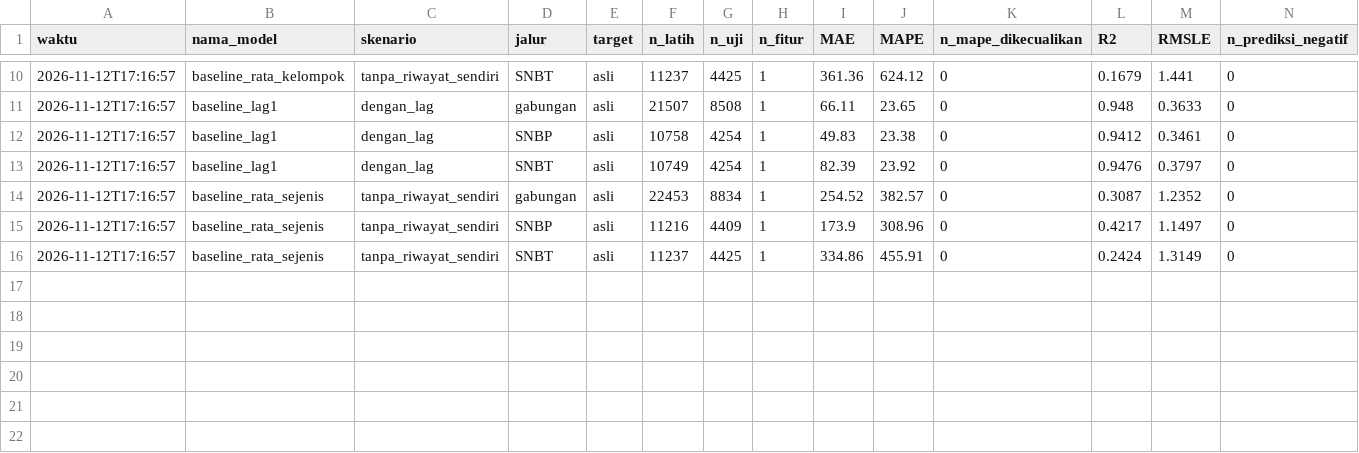
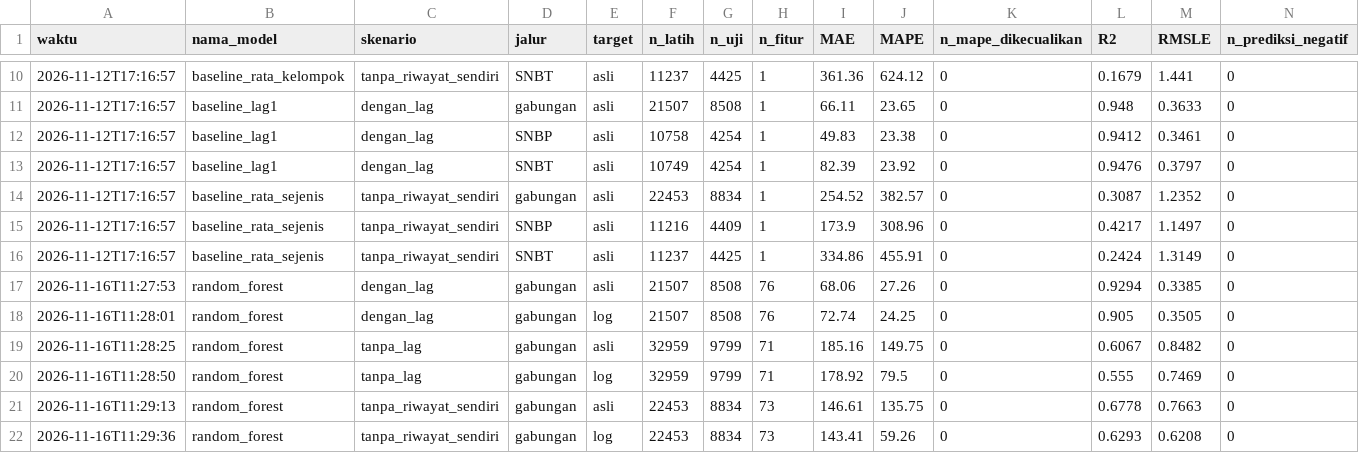
Before and after one commit to samythh/estimasi-peminat-snpmb, a CSV file: hasil/evaluasi.csv, drawn as a sheet; only a part is shown, gaps mark what is left out; rows hold the shown columns only; the diff names each change by its address in the sheet, - before the commit and + after, or states it on an @@ line.

Commit message:
Random Forest: jalankan ulang di fondasi versi 2, setel ulang, importance, dan rentang prediksi
- notebooks/02_random_forest.ipynb dibangun ulang dari template versi 2
  (3 skenario x target asli/log); sel JANGAN DIUBAH identik dengan template.
- Penyetelan ulang dengan lipatan_waktu() (24 kandidat): max_depth=None,
  min_samples_leaf=2, max_features=0.33, n_estimators=300.
- Feature importance (impurity dan permutasi grup) dan rentang empiris
  antarpohon (P10-P90) dengan cakupan pada validasi 2024 (K-25).
- Enam baris random_forest di hasil/evaluasi.csv (versi_fondasi = 2).
- CHANGELOG, PEMBAGIAN_TUGAS, dan KEPUTUSAN_METODOLOGI diperbarui.

```diff
--- a/hasil/evaluasi.csv
+++ b/hasil/evaluasi.csv
+row 17: 2026-11-16T11:27:53 | random_forest | dengan_lag | gabungan | asli | 21507 | 8508 | 76 | 68.06 | 27.26 | 0 | 0.9294 | 0.3385 | 0
+row 18: 2026-11-16T11:28:01 | random_forest | dengan_lag | gabungan | log | 21507 | 8508 | 76 | 72.74 | 24.25 | 0 | 0.905 | 0.3505 | 0
+row 19: 2026-11-16T11:28:25 | random_forest | tanpa_lag | gabungan | asli | 32959 | 9799 | 71 | 185.16 | 149.75 | 0 | 0.6067 | 0.8482 | 0
+row 20: 2026-11-16T11:28:50 | random_forest | tanpa_lag | gabungan | log | 32959 | 9799 | 71 | 178.92 | 79.5 | 0 | 0.555 | 0.7469 | 0
+row 21: 2026-11-16T11:29:13 | random_forest | tanpa_riwayat_sendiri | gabungan | asli | 22453 | 8834 | 73 | 146.61 | 135.75 | 0 | 0.6778 | 0.7663 | 0
+row 22: 2026-11-16T11:29:36 | random_forest | tanpa_riwayat_sendiri | gabungan | log | 22453 | 8834 | 73 | 143.41 | 59.26 | 0 | 0.6293 | 0.6208 | 0
```
Also changed, not shown: hasil/tuning_random_forest.csv, 8 other files.
